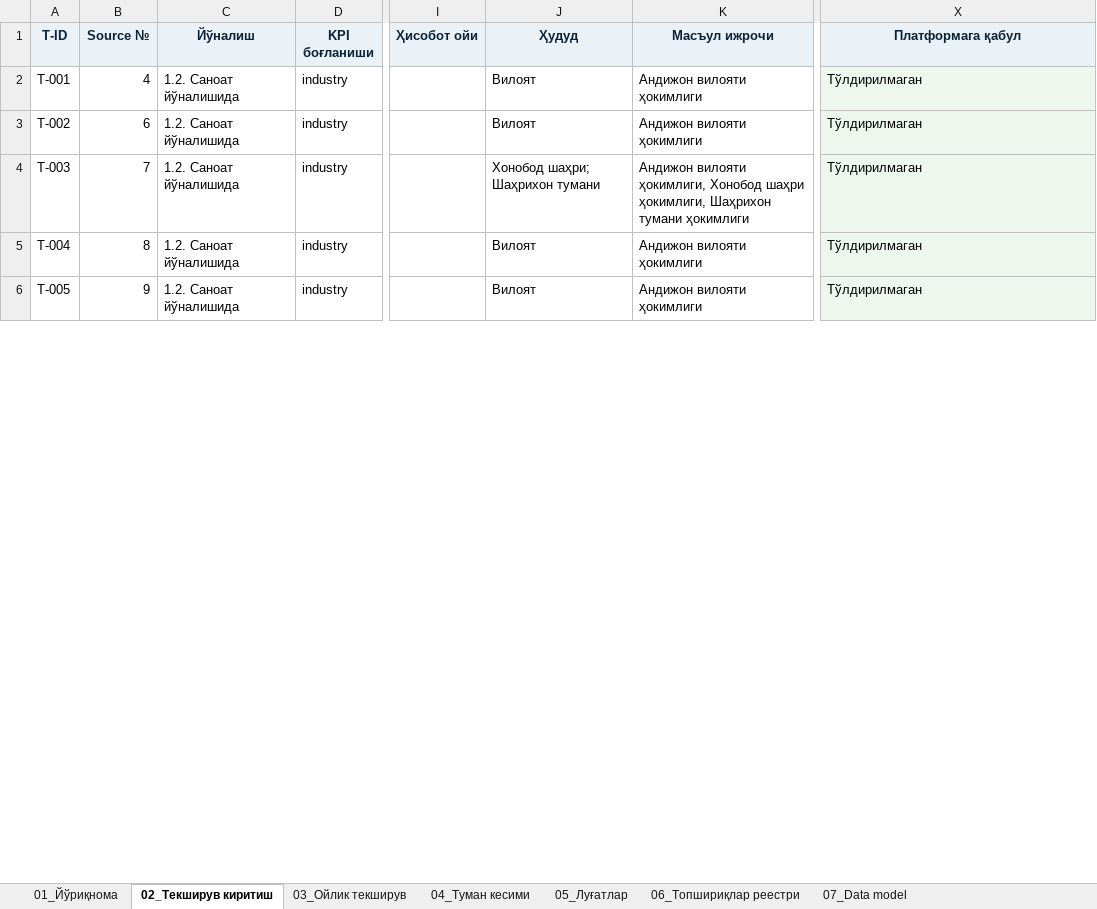
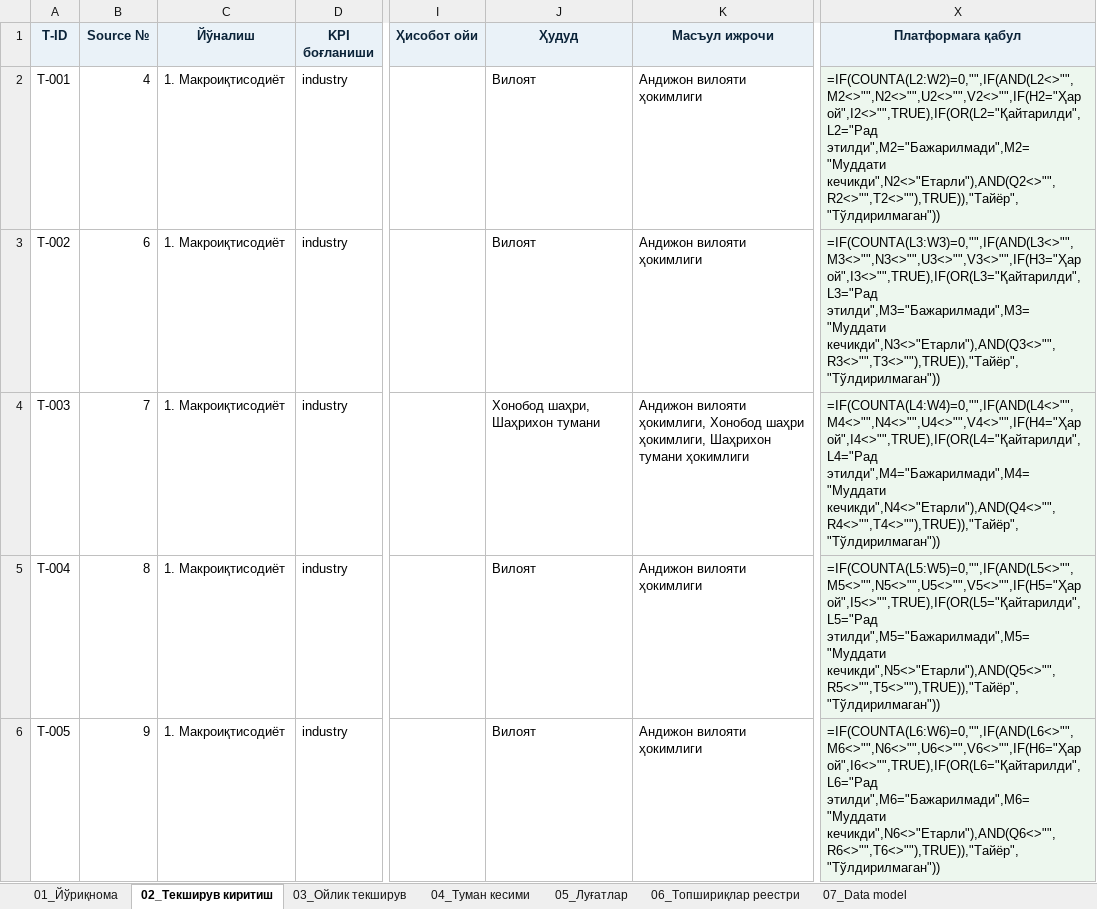
Before and after one commit to nozimmjon/hududlar-monitoringi-portali, an Excel workbook: platform prototypes/templates/hisob_palatasi_ijro_tekshiruv_template.xlsx, sheet 02_Текширув киритиш, drawn as a sheet; only a part is shown, gaps mark what is left out; values as stored, in another font and other column widths than the file's, no borders; formulas without a stored value are shown as written; conditional formats not drawn; the diff covers the shown part only; the diff names each change by its address in the sheet, - before the commit and + after, or states it on an @@ line.

```diff
--- a/platform prototypes/templates/hisob_palatasi_ijro_tekshiruv_template.xlsx (sheet 02_Текширув киритиш)
+++ b/platform prototypes/templates/hisob_palatasi_ijro_tekshiruv_template.xlsx (sheet 02_Текширув киритиш)
-C2:C6 (Йўналиш): 1.2. Саноат йўналишида
+C2:C6 (Йўналиш): 1. Макроиқтисодиёт
-X2 (Платформага қабул): Тўлдирилмаган
+X2 (Платформага қабул): =IF(COUNTA(L2:W2)=0,"",IF(AND(L2<>"",M2<>"",N2<>"",U2<>"",V2<>"",IF(H2="Ҳар ой",I2<>"",TRUE),IF(OR(L2="Қайтарилди",L2="Рад этилди",M2="Бажарилмади",M2="Муддати кечикди",N2<>"Етарли"),AND(Q2<>"",R2<>"",T2<>""),TRUE)),"Тайёр","Тўлдирилмаган"))
-X3 (Платформага қабул): Тўлдирилмаган
+X3 (Платформага қабул): =IF(COUNTA(L3:W3)=0,"",IF(AND(L3<>"",M3<>"",N3<>"",U3<>"",V3<>"",IF(H3="Ҳар ой",I3<>"",TRUE),IF(OR(L3="Қайтарилди",L3="Рад этилди",M3="Бажарилмади",M3="Муддати кечикди",N3<>"Етарли"),AND(Q3<>"",R3<>"",T3<>""),TRUE)),"Тайёр","Тўлдирилмаган"))
-J4 (Ҳудуд): Хонобод шаҳри; Шаҳрихон тумани
+J4 (Ҳудуд): Хонобод шаҳри, Шаҳрихон тумани
-X4 (Платформага қабул): Тўлдирилмаган
+X4 (Платформага қабул): =IF(COUNTA(L4:W4)=0,"",IF(AND(L4<>"",M4<>"",N4<>"",U4<>"",V4<>"",IF(H4="Ҳар ой",I4<>"",TRUE),IF(OR(L4="Қайтарилди",L4="Рад этилди",M4="Бажарилмади",M4="Муддати кечикди",N4<>"Етарли"),AND(Q4<>"",R4<>"",T4<>""),TRUE)),"Тайёр","Тўлдирилмаган"))
-X5 (Платформага қабул): Тўлдирилмаган
+X5 (Платформага қабул): =IF(COUNTA(L5:W5)=0,"",IF(AND(L5<>"",M5<>"",N5<>"",U5<>"",V5<>"",IF(H5="Ҳар ой",I5<>"",TRUE),IF(OR(L5="Қайтарилди",L5="Рад этилди",M5="Бажарилмади",M5="Муддати кечикди",N5<>"Етарли"),AND(Q5<>"",R5<>"",T5<>""),TRUE)),"Тайёр","Тўлдирилмаган"))
-X6 (Платформага қабул): Тўлдирилмаган
+X6 (Платформага қабул): =IF(COUNTA(L6:W6)=0,"",IF(AND(L6<>"",M6<>"",N6<>"",U6<>"",V6<>"",IF(H6="Ҳар ой",I6<>"",TRUE),IF(OR(L6="Қайтарилди",L6="Рад этилди",M6="Бажарилмади",M6="Муддати кечикди",N6<>"Етарли"),AND(Q6<>"",R6<>"",T6<>""),TRUE)),"Тайёр","Тўлдирилмаган"))
```
Also changed, not shown: 2 added rows and 146 edited cells elsewhere in this sheet, sheet 04_Туман кесими, sheet 03_Ойлик текширув, sheet 06_Топшириқлар реестри, sheet 01_Йўриқнома, sheet 07_Data model, platform prototypes/templates/hisob_palatasi_ijro_tekshiruv_test_filled.xlsx, 4 other files.
